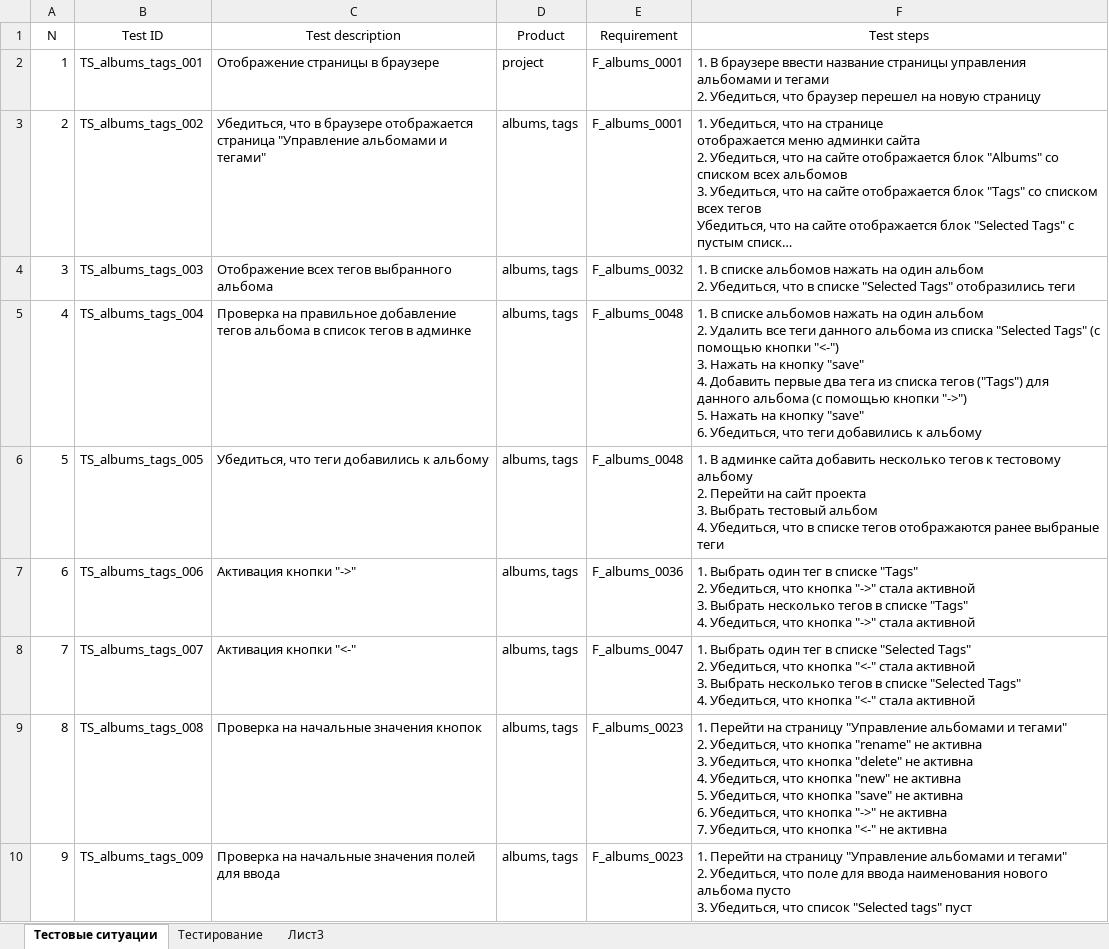
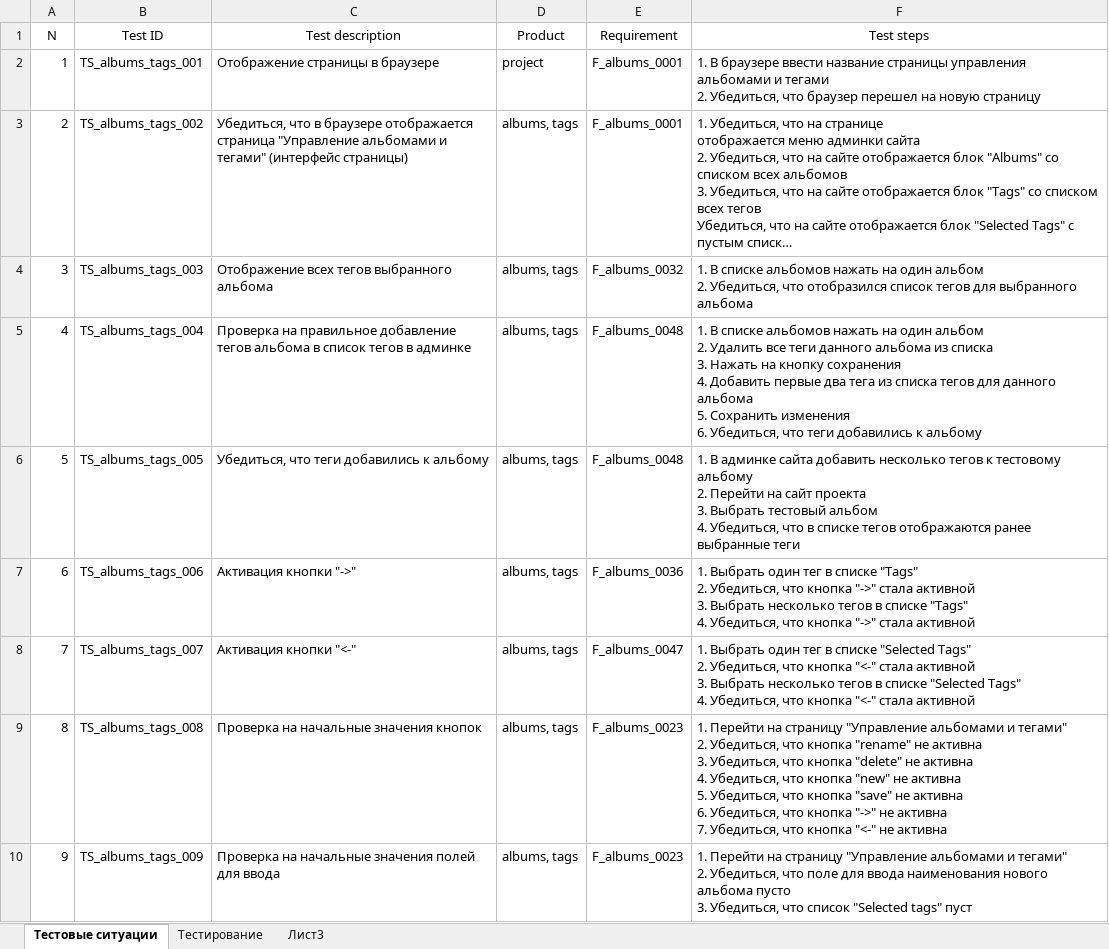
Before and after one commit to los-romka/collective_development, an Excel workbook: Docs/Testing (TES)/Test_Cases/TS_Albums_Tags.xlsx, sheet Тестовые ситуации, drawn as a sheet; only a part is shown; long unchanged cells end in …; values as stored, in another font and other column widths than the file's, no borders; table styles not drawn; ↵ is a line break in a cell; the diff covers the shown part only; the diff names each change by its address in the sheet, - before the commit and + after, or states it on an @@ line.

Commit message:
#130 Протестировал фичу на версии v1.2. Добавил тестовые ситуации.

```diff
--- a/Docs/Testing (TES)/Test_Cases/TS_Albums_Tags.xlsx (sheet Тестовые ситуации)
+++ b/Docs/Testing (TES)/Test_Cases/TS_Albums_Tags.xlsx (sheet Тестовые ситуации)
-C3 (Test description): …и тегами"
+C3 (Test description): …и тегами" (интерфейс страницы)
-F4 (Test steps): …Убедиться, что в списке "Selected Tags" отобразились теги
+F4 (Test steps): …Убедиться, что отобразился список тегов для выбранного альбома
-F5 (Test steps): …из списка "Selected Tags" (с помощью кнопки "<-") ↵ 3. Нажать на кнопку "save" ↵ 4. Добавить первые два тега из списка тегов ("Tags") для данного альбома (с помощью кнопки "->") ↵ 5. Нажать на кнопку "save" ↵ 6. Убедиться,…
+F5 (Test steps): …из списка ↵ 3. Нажать на кнопку сохранения ↵ 4. Добавить первые два тега из списка тегов для данного альбома ↵ 5. Сохранить изменения ↵ 6. Убедиться,…
-F6 (Test steps): …отображаются ранее выбраные теги
+F6 (Test steps): …отображаются ранее выбранные теги
```
Also changed, not shown: 1 added row and 15 edited cells elsewhere in this sheet, sheet Тестирование.
